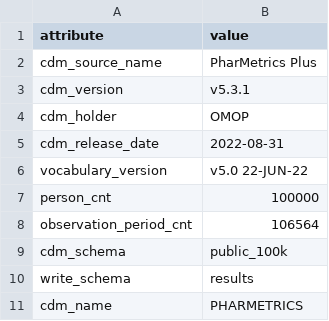
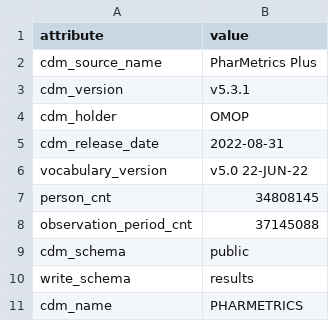
Before and after one commit to oxford-pharmacoepi/HydroxychloroquineSummerSchool2023, a CSV file: Results_PHARMETRICS/cdm_snapshot.csv, drawn as a sheet.

Commit message:
results

```diff
--- a/Results_PHARMETRICS/cdm_snapshot.csv
+++ b/Results_PHARMETRICS/cdm_snapshot.csv
@@ -6,5 +6,5 @@ cdm_release_date,2022-08-31
 vocabulary_version,v5.0 22-JUN-22
-person_cnt,100000
-observation_period_cnt,106564
-cdm_schema,public_100k
+person_cnt,34808145
+observation_period_cnt,37145088
+cdm_schema,public
 write_schema,results
```
Also changed, not shown: 19 other files.
